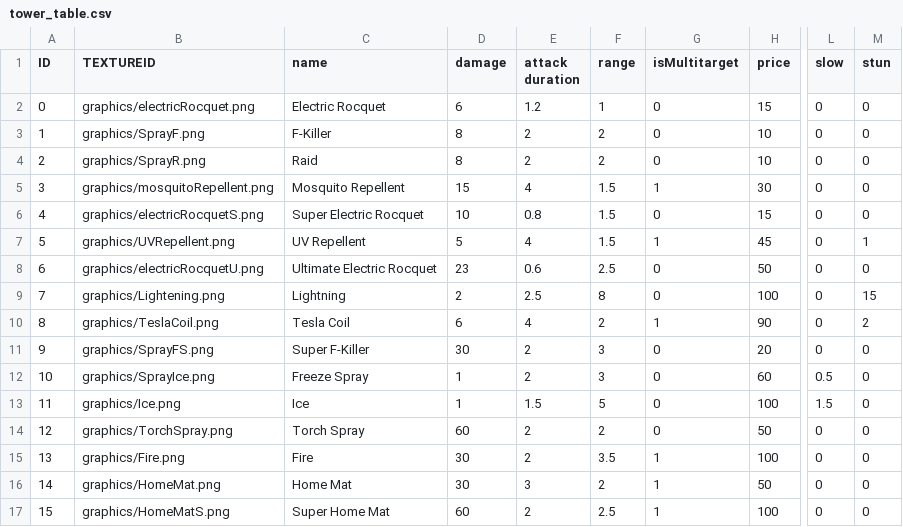
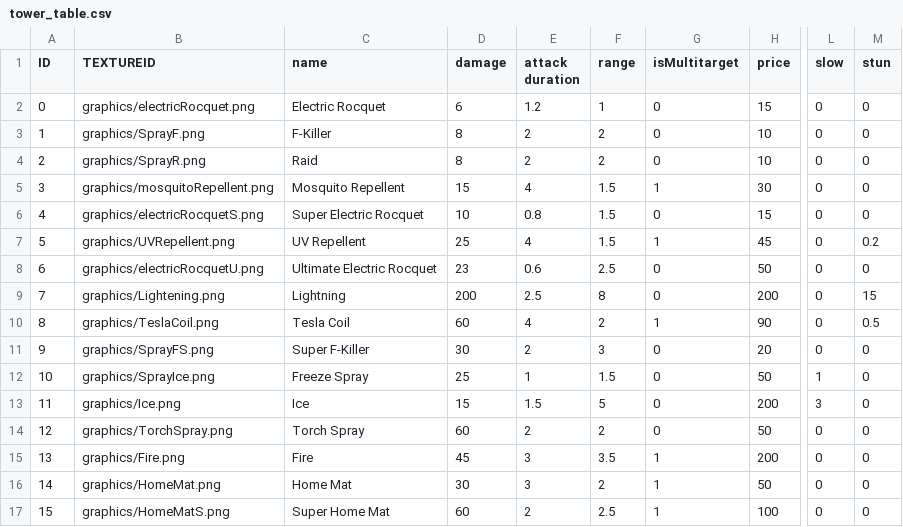
Before and after one commit to Thirdwave03/SFML_personal, a CSV file: PersoanlProject_SFML/PS_SFMLFramework Bin/tables/tower_table.csv, drawn as a sheet; only a part is shown, gaps mark what is left out; the diff names each change by its address in the sheet, - before the commit and + after, or states it on an @@ line.

```diff
--- a/PersoanlProject_SFML/PS_SFMLFramework Bin/tables/tower_table.csv
+++ b/PersoanlProject_SFML/PS_SFMLFramework Bin/tables/tower_table.csv
-D7 (damage): 5
+D7 (damage): 25
-M7 (stun): 1
+M7 (stun): 0.2
-D9 (damage): 2
+D9 (damage): 200
-H9 (price): 100
+H9 (price): 200
-D10 (damage): 6
+D10 (damage): 60
-M10 (stun): 2
+M10 (stun): 0.5
-D12 (damage): 1
+D12 (damage): 25
-E12 (attack duration): 2
+E12 (attack duration): 1
-F12 (range): 3
+F12 (range): 1.5
-H12 (price): 60
+H12 (price): 50
-L12 (slow): 0.5
+L12 (slow): 1
-D13 (damage): 1
+D13 (damage): 15
-H13 (price): 100
+H13 (price): 200
-L13 (slow): 1.5
+L13 (slow): 3
-D15 (damage): 30
+D15 (damage): 45
-E15 (attack duration): 2
+E15 (attack duration): 3
-H15 (price): 100
+H15 (price): 200
```
Also changed, not shown: 9 other files.
